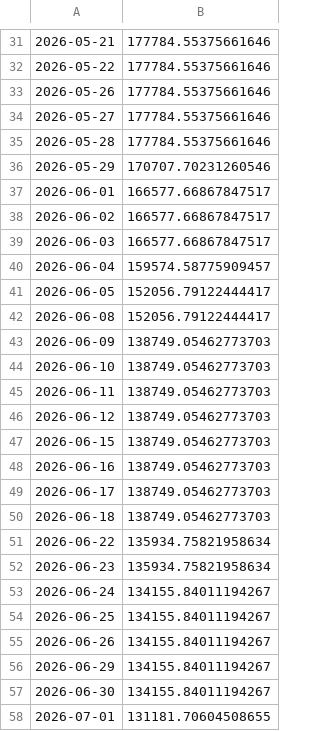
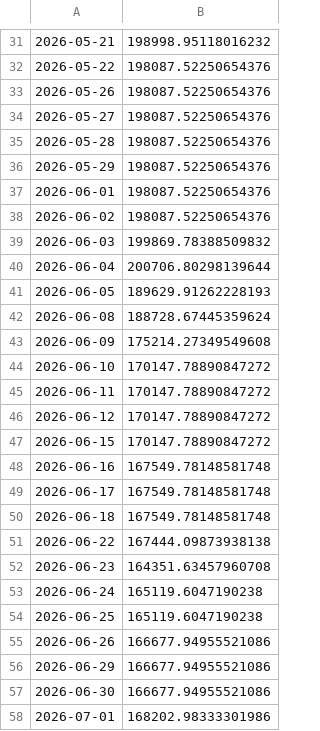
Before and after one commit to wangas070389-glitch/trading_agents, a CSV file: strategy16_backtest_nav.csv, drawn as a sheet; only a part is shown, gaps mark what is left out; the diff covers the shown part only.

```diff
--- a/strategy16_backtest_nav.csv
+++ b/strategy16_backtest_nav.csv
@@ -31,28 +31,28 @@
-2026-05-21,177784.55375661646
-2026-05-22,177784.55375661646
-2026-05-26,177784.55375661646
-2026-05-27,177784.55375661646
-2026-05-28,177784.55375661646
-2026-05-29,170707.70231260546
-2026-06-01,166577.66867847517
-2026-06-02,166577.66867847517
-2026-06-03,166577.66867847517
-2026-06-04,159574.58775909457
-2026-06-05,152056.79122444417
-2026-06-08,152056.79122444417
-2026-06-09,138749.05462773703
-2026-06-10,138749.05462773703
-2026-06-11,138749.05462773703
-2026-06-12,138749.05462773703
-2026-06-15,138749.05462773703
-2026-06-16,138749.05462773703
-2026-06-17,138749.05462773703
-2026-06-18,138749.05462773703
-2026-06-22,135934.75821958634
-2026-06-23,135934.75821958634
-2026-06-24,134155.84011194267
-2026-06-25,134155.84011194267
-2026-06-26,134155.84011194267
-2026-06-29,134155.84011194267
-2026-06-30,134155.84011194267
-2026-07-01,131181.70604508655
+2026-05-21,198998.95118016232
+2026-05-22,198087.52250654376
+2026-05-26,198087.52250654376
+2026-05-27,198087.52250654376
+2026-05-28,198087.52250654376
+2026-05-29,198087.52250654376
+2026-06-01,198087.52250654376
+2026-06-02,198087.52250654376
+2026-06-03,199869.78388509832
+2026-06-04,200706.80298139644
+2026-06-05,189629.91262228193
+2026-06-08,188728.67445359624
+2026-06-09,175214.27349549608
+2026-06-10,170147.78890847272
+2026-06-11,170147.78890847272
+2026-06-12,170147.78890847272
+2026-06-15,170147.78890847272
+2026-06-16,167549.78148581748
+2026-06-17,167549.78148581748
+2026-06-18,167549.78148581748
+2026-06-22,167444.09873938138
+2026-06-23,164351.63457960708
+2026-06-24,165119.6047190238
+2026-06-25,165119.6047190238
+2026-06-26,166677.94955521086
+2026-06-29,166677.94955521086
+2026-06-30,166677.94955521086
+2026-07-01,168202.98333301986
```
Also changed, not shown: 31 edited cells elsewhere in this file, 7 other files.
